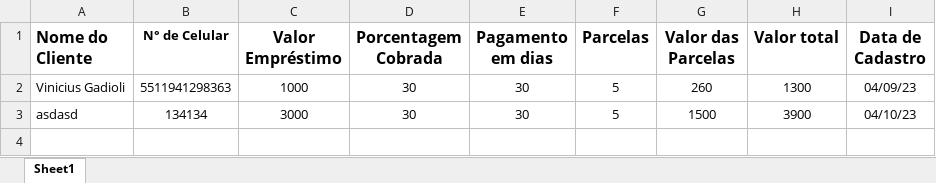
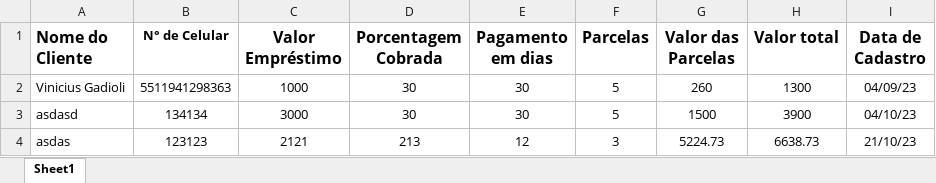
Before and after one commit to gxdds/AgiotaProject, an Excel workbook: Back/clientes.xlsx, sheet Sheet1, drawn as a sheet; values as stored, in another font and other column widths than the file's, no borders; the diff names each change by its address in the sheet, - before the commit and + after, or states it on an @@ line.

```diff
--- a/Back/clientes.xlsx (sheet Sheet1)
+++ b/Back/clientes.xlsx (sheet Sheet1)
+row 4: asdas | 123123 | 2121 | 213 | 12 | 3 | 5224.73 | 6638.73 | 21/10/23
```
Also changed, not shown: 1 other file.
